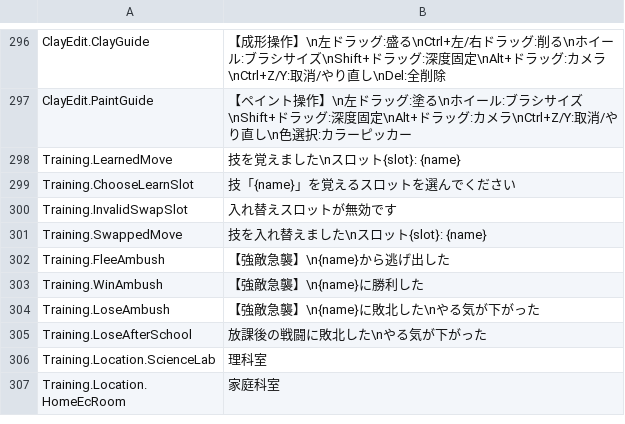
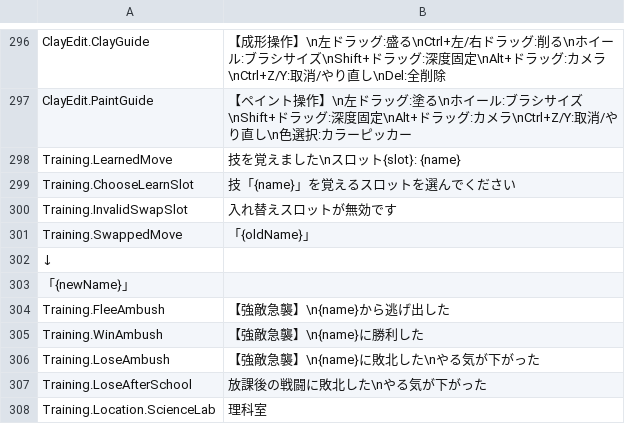
Before and after one commit to ikawasan/ClayMonsters, a TSV file: Assets/StreamingAssets/TextTables/Ui.ja.tsv, drawn as a sheet; only a part is shown, gaps mark what is left out; the shorter side is filled out with more unchanged rows.

```diff
--- a/Assets/StreamingAssets/TextTables/Ui.ja.tsv
+++ b/Assets/StreamingAssets/TextTables/Ui.ja.tsv
@@ -300,3 +300,5 @@ Training.ChooseLearnSlot	技「{name}」を覚えるスロットを選んでく
 Training.InvalidSwapSlot	入れ替えスロットが無効です
-Training.SwappedMove	技を入れ替えました\nスロット{slot}: {name}
+Training.SwappedMove	「{oldName}」
+↓
+「{newName}」
 Training.FleeAmbush	【強敵急襲】\n{name}から逃げ出した
```
Also changed, not shown: Assets/StreamingAssets/TextTables/Ui.de.tsv, Assets/StreamingAssets/TextTables/Ui.es.tsv, 8 other files.
